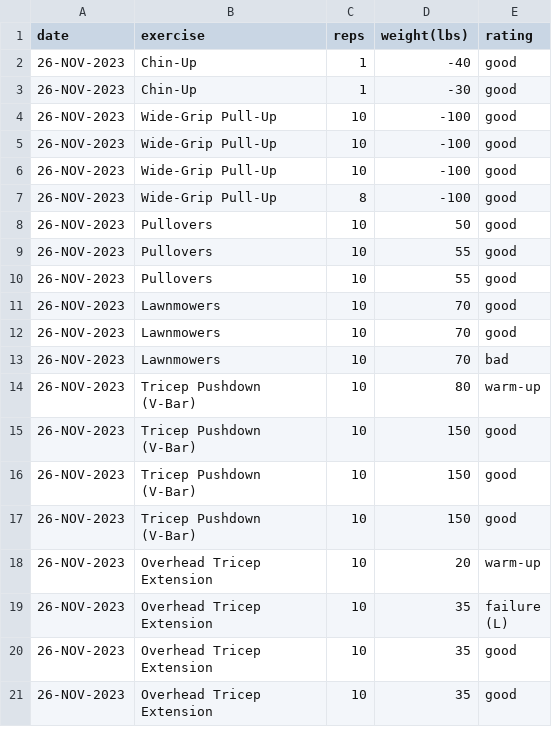
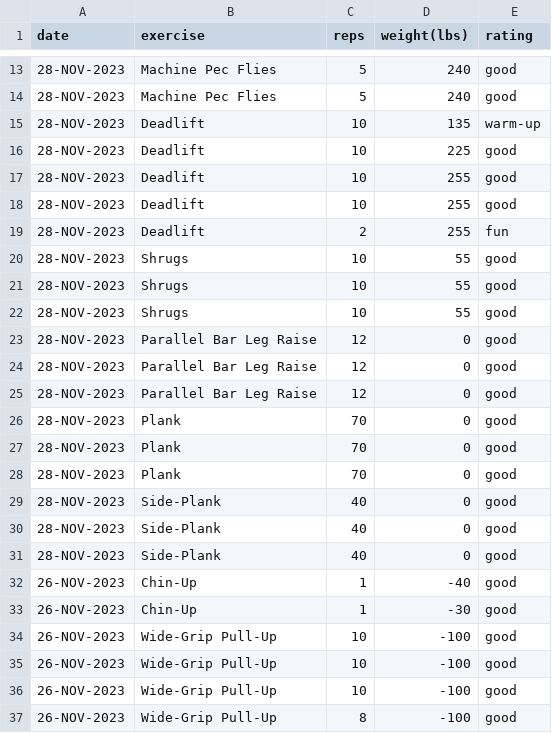
Before and after one commit to EricLeFort/ExerciseLog, a CSV file: data/weight_training_sets.csv, drawn as a sheet; only a part is shown, gaps mark what is left out; the shorter side is filled out with more unchanged rows; the diff covers the shown part only.

```diff
--- a/data/weight_training_sets.csv
+++ b/data/weight_training_sets.csv
@@ -2 +13,20 @@ date,exercise,reps,weight(lbs),rating
+28-NOV-2023,Machine Pec Flies,5,240,good
+28-NOV-2023,Machine Pec Flies,5,240,good
+28-NOV-2023,Deadlift,10,135,warm-up
+28-NOV-2023,Deadlift,10,225,good
+28-NOV-2023,Deadlift,10,255,good
+28-NOV-2023,Deadlift,10,255,good
+28-NOV-2023,Deadlift,2,255,fun
+28-NOV-2023,Shrugs,10,55,good
+28-NOV-2023,Shrugs,10,55,good
+28-NOV-2023,Shrugs,10,55,good
+28-NOV-2023,Parallel Bar Leg Raise,12,0,good
+28-NOV-2023,Parallel Bar Leg Raise,12,0,good
+28-NOV-2023,Parallel Bar Leg Raise,12,0,good
+28-NOV-2023,Plank,70,0,good
+28-NOV-2023,Plank,70,0,good
+28-NOV-2023,Plank,70,0,good
+28-NOV-2023,Side-Plank,40,0,good
+28-NOV-2023,Side-Plank,40,0,good
+28-NOV-2023,Side-Plank,40,0,good
 26-NOV-2023,Chin-Up,1,-40,good
```
Also changed, not shown: 11 added rows elsewhere in this file, data/health_metrics.csv, data/preds/avg_workout_durations.csv, 52 other files.
